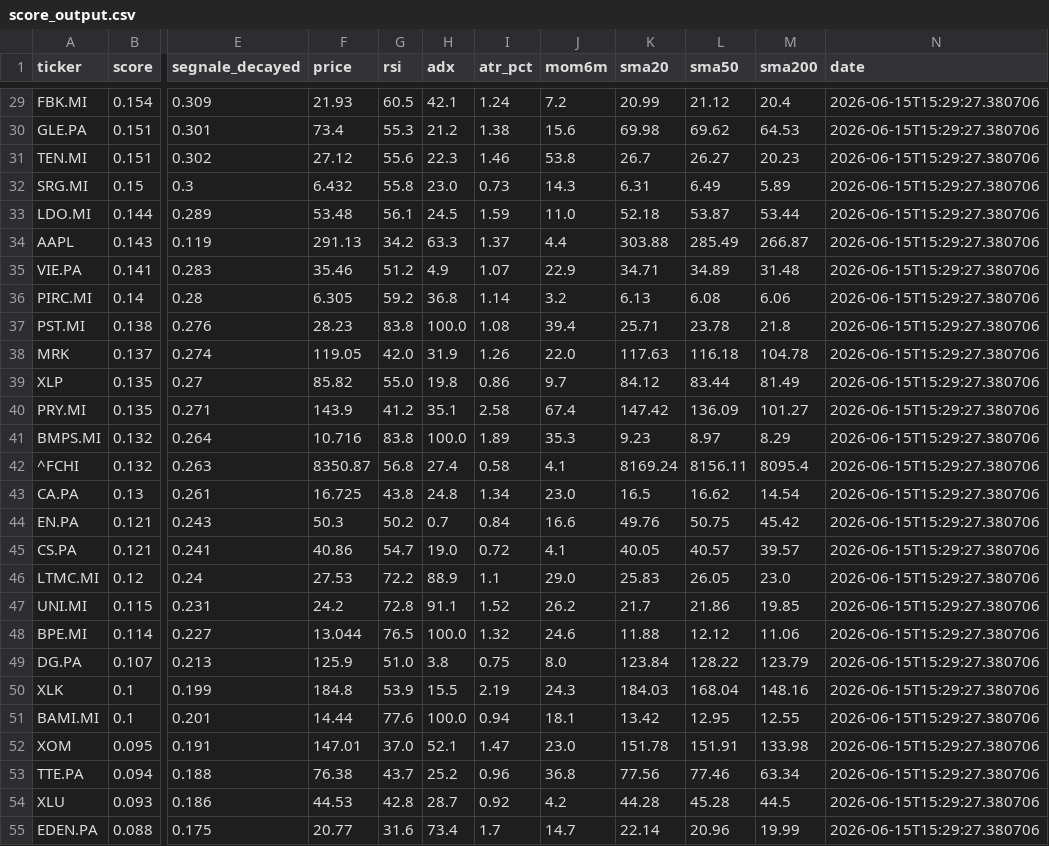
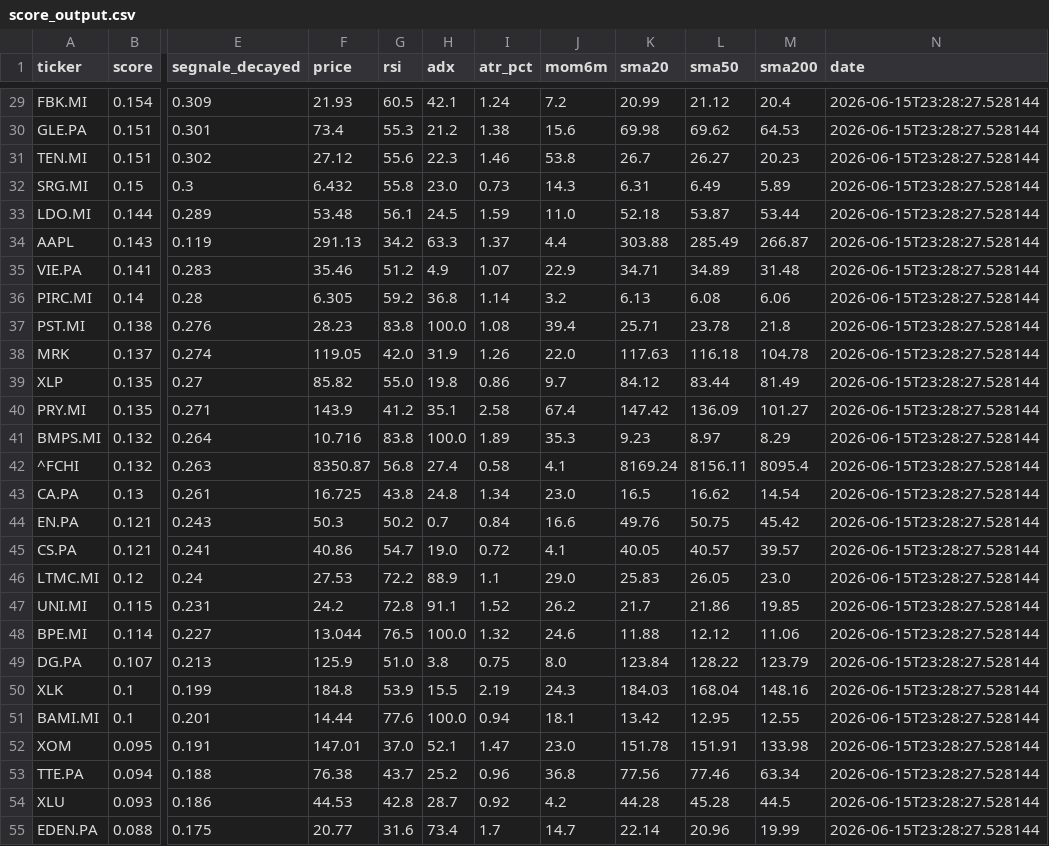
Before and after one commit to newspapergram-dot/mib-data, a CSV file: data/score_output.csv, drawn as a sheet; only a part is shown, gaps mark what is left out; the diff covers the shown part only; the diff names each change by its address in the sheet, - before the commit and + after, or states it on an @@ line.

```diff
--- a/data/score_output.csv
+++ b/data/score_output.csv
-N29:N55 (date): 2026-06-15T15:29:27.380706
+N29:N55 (date): 2026-06-15T23:28:27.528144
```
Also changed, not shown: 47 edited cells elsewhere in this file, data/insider_us.csv, 2 other files.
